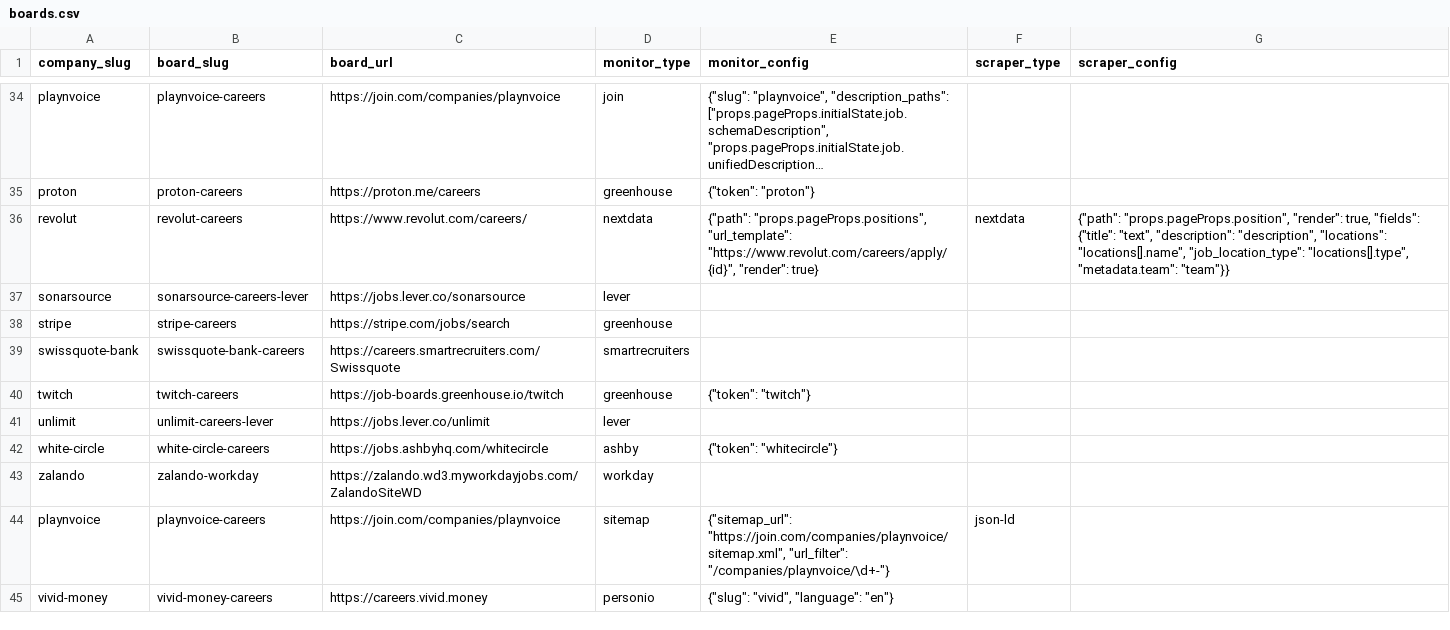
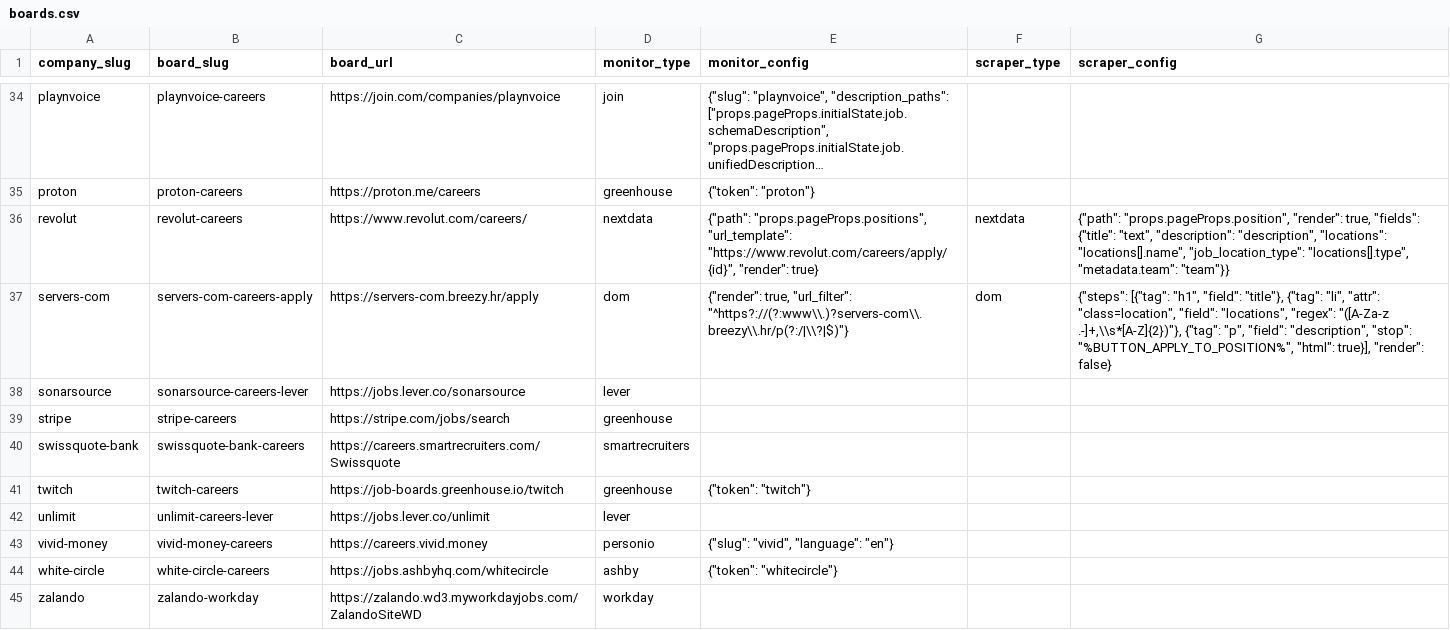
Before and after one commit to colophon-group/jobseek, a CSV file: apps/crawler/data/boards.csv, drawn as a sheet; only a part is shown, gaps mark what is left out; long unchanged cells end in ….

Commit message:
Configure servers.com
Closes #54

```diff
--- a/apps/crawler/data/boards.csv
+++ b/apps/crawler/data/boards.csv
@@ -36,2 +36,3 @@ proton,proton-careers,https://proton.me/careers,greenhouse,"{""token"": ""proton
 revolut,revolut-careers,https://www.revolut.com/careers/,nextdata,"{""path"": ""props.pageProps.positions"", ""url_template"": ""https://www.revolut.com/careers/apply/{id}"", ""render"": true}",nextdata,"{""path"": ""props.pageProps.position"", ""render"": true, ""fields"": {""title"": ""text"", ""description"": ""description"", ""locations"": ""locations[].name"", ""job_location_type"": ""locations[].type"", ""metadata.team"": ""team""}}"
+servers-com,servers-com-careers-apply,https://servers-com.breezy.hr/apply,dom,"{""render"": true, ""url_filter"": ""^https?://(?:www\\.)?servers-com\\.breezy\\.hr/p(?:/|\\?|$)""}",dom,"{""steps"": [{""tag"": ""h1"", ""field"": ""title""}, {""tag"": ""li"", ""attr"": ""class=location"", ""field"": ""locations"", ""regex"": ""([A-Za-z .-]+,\\s*[A-Z]{2})""}, {""tag"": ""p"", ""field"": ""description"", ""stop"": ""%BUTTON_APPLY_TO_POSITION%"", ""html"": true}], ""render"": false}"
 sonarsource,sonarsource-careers-lever,https://jobs.lever.co/sonarsource,lever,,,
@@ -41,5 +42,4 @@ twitch,twitch-careers,https://job-boards.greenhouse.io/twitch,greenhouse,"{""tok
 unlimit,unlimit-careers-lever,https://jobs.lever.co/unlimit,lever,,,
+vivid-money,vivid-money-careers,https://careers.vivid.money,personio,"{""slug"": ""vivid"", ""language"": ""en""}",,
 white-circle,white-circle-careers,https://jobs.ashbyhq.com/whitecircle,ashby,"{""token"": ""whitecircle""}",,
 zalando,zalando-workday,https://zalando.wd3.myworkdayjobs.com/ZalandoSiteWD,workday,,,
-playnvoice,playnvoice-careers,https://join.com/companies/playnvoice,sitemap,"{""sitemap_url"": ""https://join.com/companies/playnvoice/sitemap.xml"", ""url_filter"": ""/companies/playnvoice/\d+-""}",json-ld,
-vivid-money,vivid-money-careers,https://careers.vivid.money,personio,"{""slug"": ""vivid"", ""language"": ""en""}",,
```
Also changed, not shown: apps/crawler/data/companies.csv, 2 other files.
